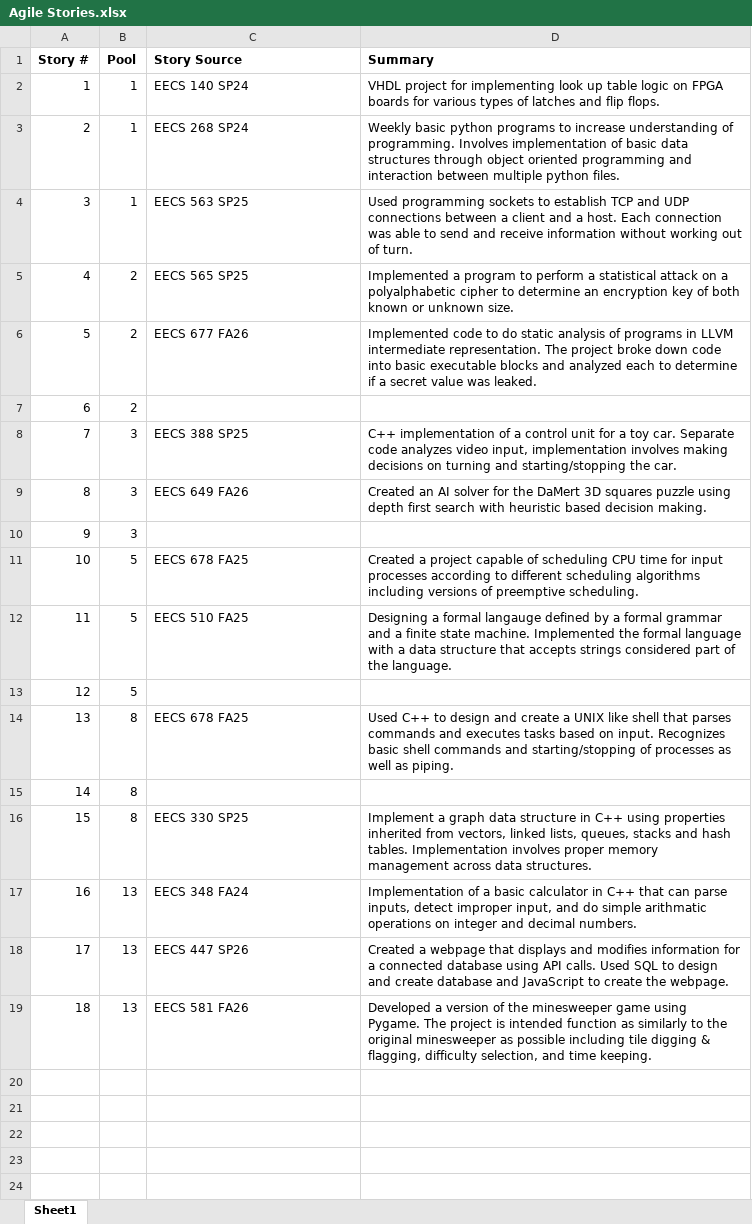
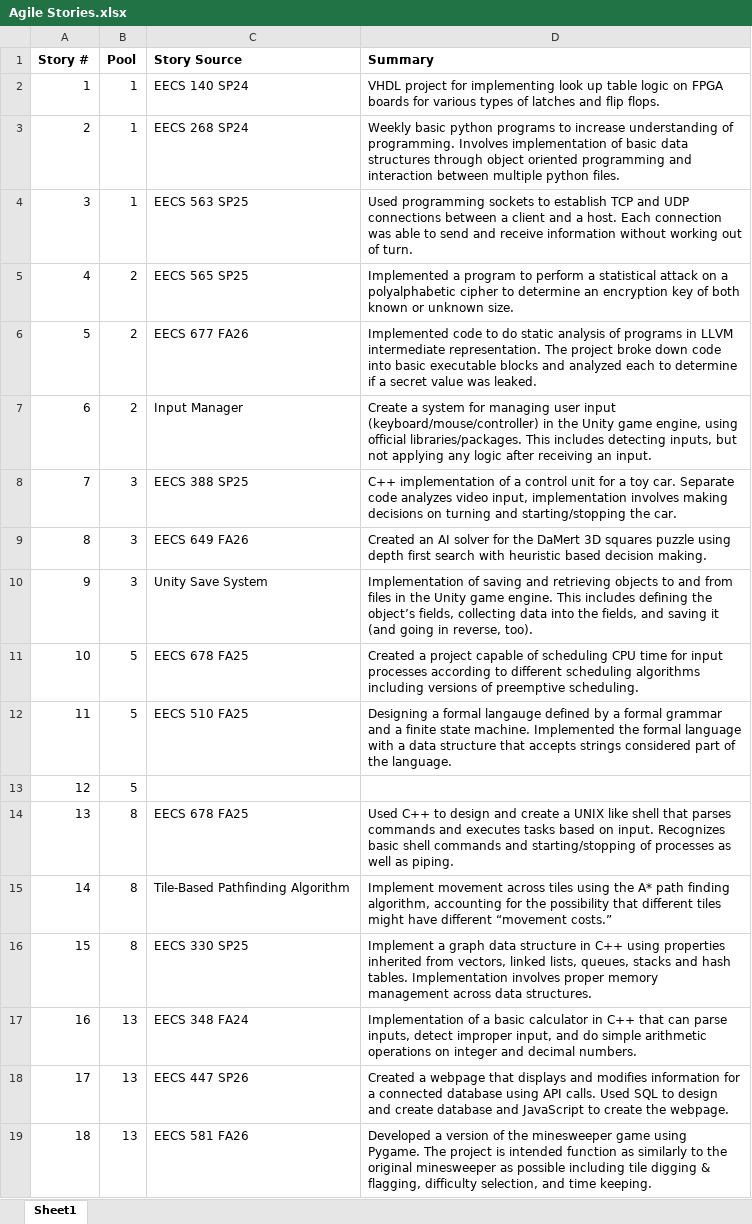
Before and after one commit to ZachMcCauley/EECS_581_P3_G15, an Excel workbook: documentation/Agile Stories.xlsx, sheet Sheet1, drawn as a sheet; values as stored, in another font and other column widths than the file's, no borders; the diff names each change by its address in the sheet, - before the commit and + after, or states it on an @@ line.

Commit message:
Updated reference stories

```diff
--- a/documentation/Agile Stories.xlsx (sheet Sheet1)
+++ b/documentation/Agile Stories.xlsx (sheet Sheet1)
-C7 (Story Source): (empty)
+C7 (Story Source): Input Manager
-D7 (Summary): (empty)
+D7 (Summary): Create a system for managing user input (keyboard/mouse/controller) in the Unity game engine, using official libraries/packages. This includes detecting inputs, but not applying any logic after receiving an input.
-C10 (Story Source): (empty)
+C10 (Story Source): Unity Save System
-D10 (Summary): (empty)
+D10 (Summary): Implementation of saving and retrieving objects to and from files in the Unity game engine. This includes defining the object’s fields, collecting data into the fields, and saving it (and going in reverse, too).
-C15 (Story Source): (empty)
+C15 (Story Source): Tile-Based Pathfinding Algorithm
-D15 (Summary): (empty)
+D15 (Summary): Implement movement across tiles using the A* path finding algorithm, accounting for the possibility that different tiles might have different “movement costs.”
-D17 (Summary): …do simple arithmatic operations on…
+D17 (Summary): …do simple arithmetic operations on…
```
